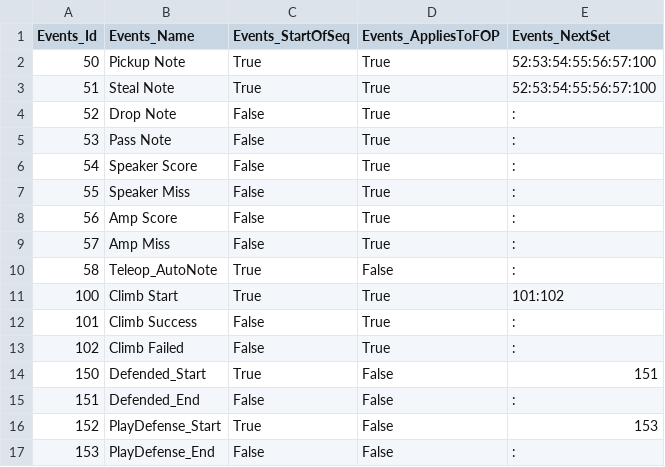
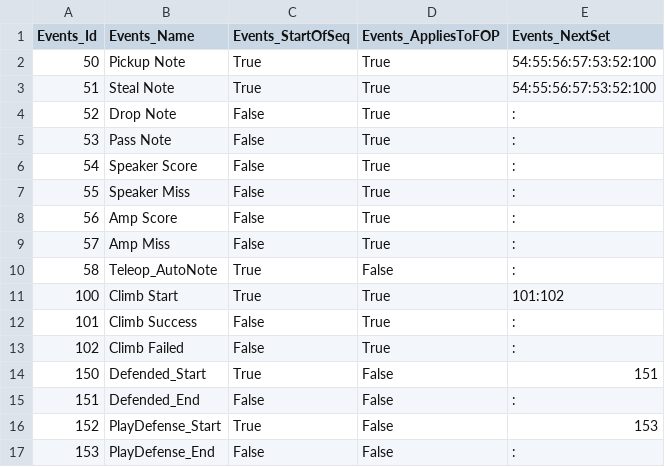
Before and after one commit to team3663/Scouting-App, a CSV file: app/src/main/assets/input_data/Events_Teleop.csv, drawn as a sheet.

```diff
--- a/app/src/main/assets/input_data/Events_Teleop.csv
+++ b/app/src/main/assets/input_data/Events_Teleop.csv
@@ -1,4 +1,4 @@
 Events_Id,Events_Name,Events_StartOfSeq,Events_AppliesToFOP,Events_NextSet
-50,Pickup Note,True,True,52:53:54:55:56:57:100
-51,Steal Note,True,True,52:53:54:55:56:57:100
+50,Pickup Note,True,True,54:55:56:57:53:52:100
+51,Steal Note,True,True,54:55:56:57:53:52:100
 52,Drop Note,False,True,:
```
Also changed, not shown: app/src/main/assets/input_data/Events_Auto.csv, 2 other files.
